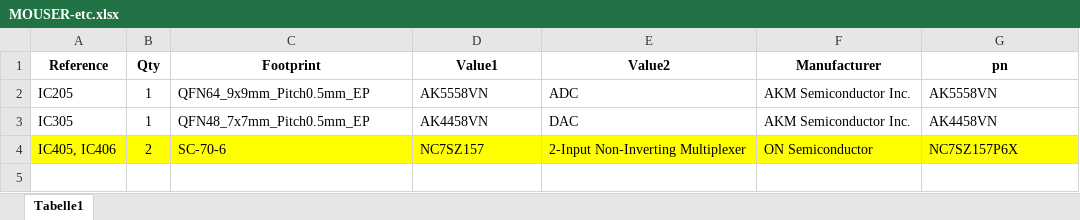
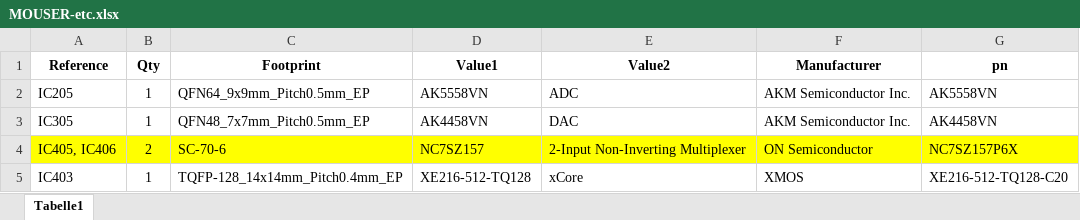
Before and after one commit to JuculianD/freeDSP-aurora, an Excel workbook: PARTSLIST/MOUSER-etc.xlsx, sheet Tabelle1, drawn as a sheet; values as stored, in another font and other column widths than the file's, no borders; the diff names each change by its address in the sheet, - before the commit and + after, or states it on an @@ line.

Commit message:
Add files via upload

```diff
--- a/PARTSLIST/MOUSER-etc.xlsx (sheet Tabelle1)
+++ b/PARTSLIST/MOUSER-etc.xlsx (sheet Tabelle1)
+row 5: IC403 | 1 | TQFP-128_14x14mm_Pitch0.4mm_EP | XE216-512-TQ128 | xCore | XMOS | XE216-512-TQ128-C20
```
